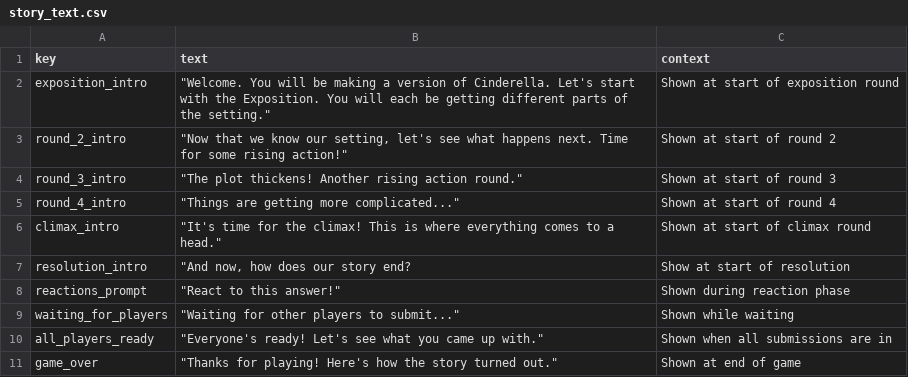
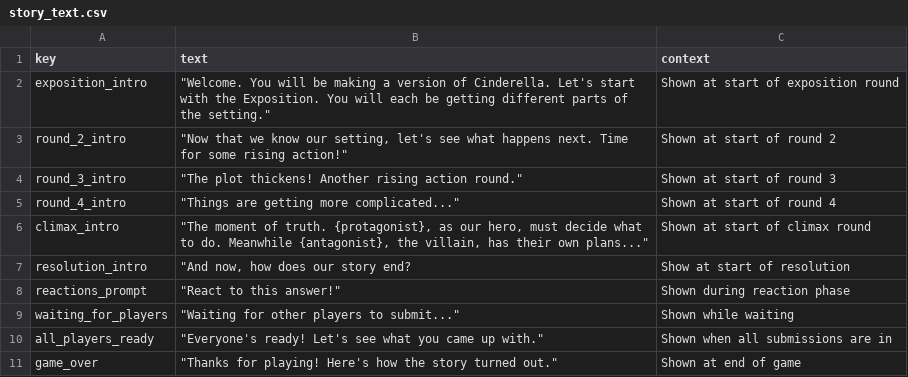
Before and after one commit to hbjeletich/cinderella, a CSV file: Assets/Resources/Dialogues/story_text.csv, drawn as a sheet.

Commit message:
climax progress
need to test this... DOT DOT DOT!

```diff
--- a/Assets/Resources/Dialogues/story_text.csv
+++ b/Assets/Resources/Dialogues/story_text.csv
@@ -5,3 +5,3 @@ round_3_intro,"""The plot thickens! Another rising action round.""",Shown at sta
 round_4_intro,"""Things are getting more complicated...""",Shown at start of round 4
-climax_intro,"""It's time for the climax! This is where everything comes to a head.""",Shown at start of climax round
+climax_intro,"""The moment of truth. {protagonist}, as our hero, must decide what to do. Meanwhile {antagonist}, the villain, has their own plans...""",Shown at start of climax round
 resolution_intro,"""And now, how does our story end?",Show at start of resolution
```
Also changed, not shown: 17 other files.
